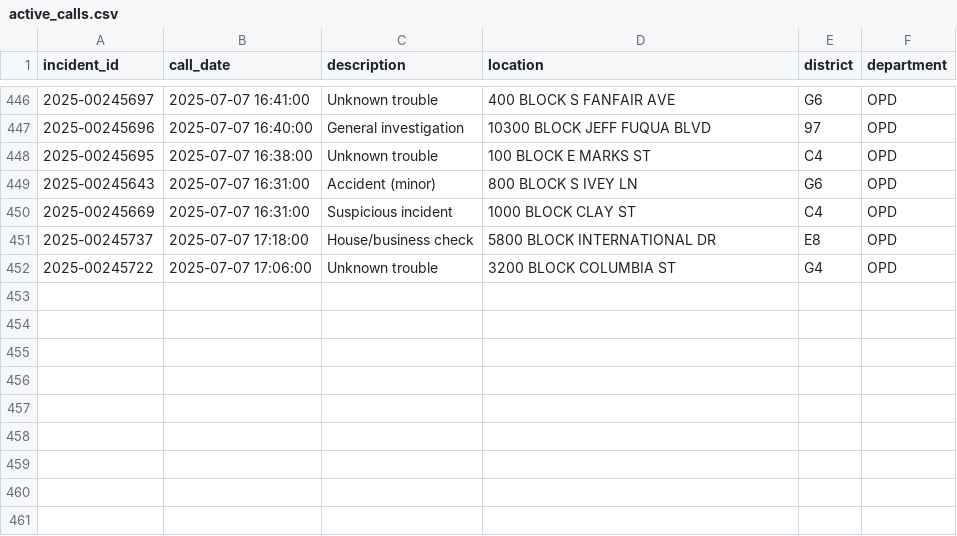
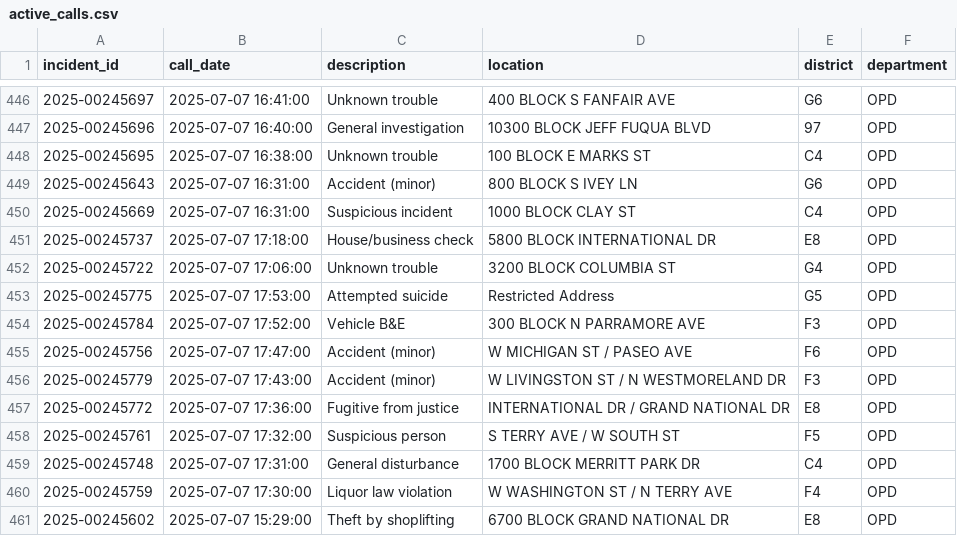
Before and after one commit to mike-lanier/active_calls_actions, a CSV file: data/active_calls.csv, drawn as a sheet; only a part is shown, gaps mark what is left out; the diff names each change by its address in the sheet, - before the commit and + after, or states it on an @@ line.

```diff
--- a/data/active_calls.csv
+++ b/data/active_calls.csv
+row 453: 2025-00245775 | 2025-07-07 17:53:00 | Attempted suicide | Restricted Address | G5 | OPD
+row 454: 2025-00245784 | 2025-07-07 17:52:00 | Vehicle B&E | 300 BLOCK N PARRAMORE AVE | F3 | OPD
+row 455: 2025-00245756 | 2025-07-07 17:47:00 | Accident (minor) | W MICHIGAN ST / PASEO AVE | F6 | OPD
+row 456: 2025-00245779 | 2025-07-07 17:43:00 | Accident (minor) | W LIVINGSTON ST / N WESTMORELAND DR | F3 | OPD
+row 457: 2025-00245772 | 2025-07-07 17:36:00 | Fugitive from justice | INTERNATIONAL DR / GRAND NATIONAL DR | E8 | OPD
+row 458: 2025-00245761 | 2025-07-07 17:32:00 | Suspicious person | S TERRY AVE / W SOUTH ST | F5 | OPD
+row 459: 2025-00245748 | 2025-07-07 17:31:00 | General disturbance | 1700 BLOCK MERRITT PARK DR | C4 | OPD
+row 460: 2025-00245759 | 2025-07-07 17:30:00 | Liquor law violation | W WASHINGTON ST / N TERRY AVE | F4 | OPD
+row 461: 2025-00245602 | 2025-07-07 15:29:00 | Theft by shoplifting | 6700 BLOCK GRAND NATIONAL DR | E8 | OPD
```
